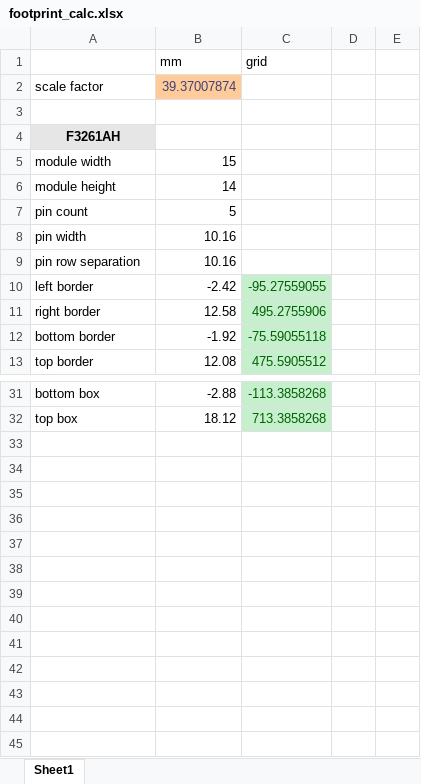
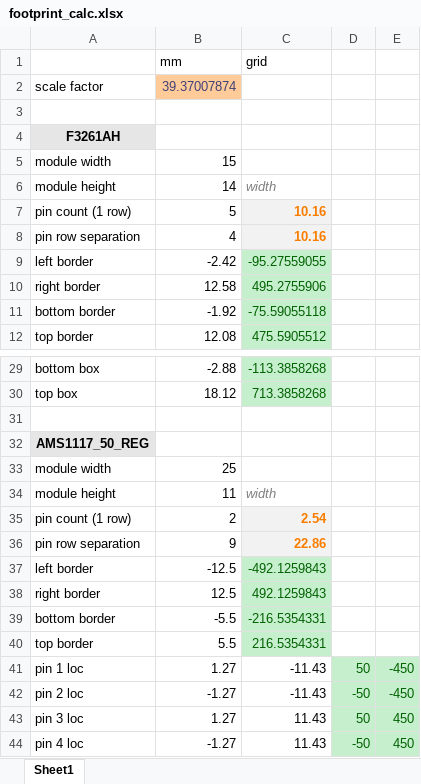
Before and after one commit to palis-ss/simple_clock, an Excel workbook: eagle/footprint_calc.xlsx, sheet Sheet1, drawn as a sheet; only a part is shown, gaps mark what is left out; values as stored, in another font and other column widths than the file's, no borders; removed rows and columns are numbered as before the commit, all else as after; the diff covers the shown part only; the diff names each change by its address in the sheet, - before the commit and + after, or states it on an @@ line.

```diff
--- a/eagle/footprint_calc.xlsx (sheet Sheet1)
+++ b/eagle/footprint_calc.xlsx (sheet Sheet1)
-C6 (grid): (empty)
+C6 (grid): width
-row 7: pin count | 5
-row 8: pin width | 10.16
+row 7: pin count (1 row) | 5 | 10.16
-B8 (mm): 10.16
+B8 (mm): 4
-C8 (grid): (empty)
+C8 (grid): 10.16
-C8 fill: none
+C8 fill: #F2F2F2
+row 31: (empty)
+row 32: AMS1117_50_REG
+row 33: module width | 25
+row 34: module height | 11 | width
+row 35: pin count (1 row) | 2 | 2.54
+row 36: pin row separation | 9 | 22.86
+row 37: left border | -12.5 | -492.1259843
+row 38: right border | 12.5 | 492.1259843
+row 39: bottom border | -5.5 | -216.5354331
+row 40: top border | 5.5 | 216.5354331
+row 41: pin 1 loc | 1.27 | -11.43 | 50 | -450
+row 42: pin 2 loc | -1.27 | -11.43 | -50 | -450
+row 43: pin 3 loc | 1.27 | 11.43 | 50 | 450
+row 44: pin 4 loc | -1.27 | 11.43 | -50 | 450
```
Also changed, not shown: 1 added row, 2 removed rows, 3 edited cells and cell formats elsewhere in this sheet, formulas that keep their value, 17 other files.
